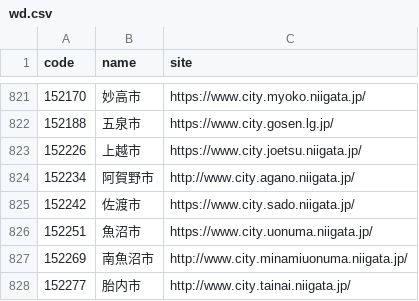
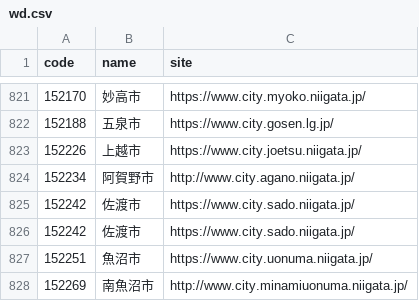
Before and after one commit to hkwi/lgjp_web, a CSV file: docs/wd.csv, drawn as a sheet; only a part is shown, gaps mark what is left out; the shorter side is filled out with more unchanged rows.

```diff
--- a/docs/wd.csv
+++ b/docs/wd.csv
@@ -825,2 +825,3 @@ code,name,site
 152242,佐渡市,https://www.city.sado.niigata.jp/
+152242,佐渡市,https://www.city.sado.niigata.jp/
 152251,魚沼市,https://www.city.uonuma.niigata.jp/
```
Also changed, not shown: 3 other files.
